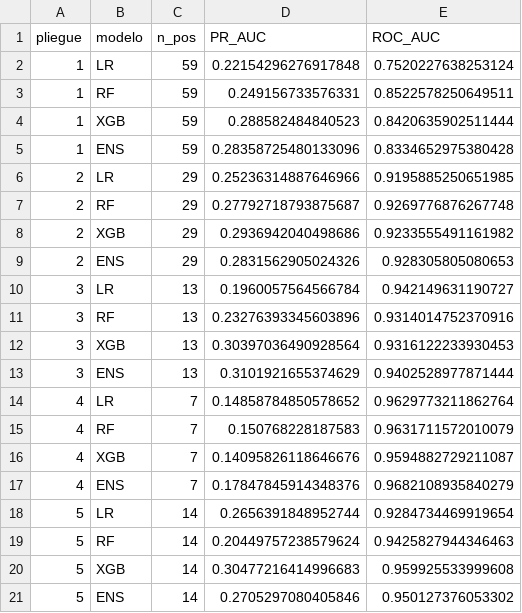
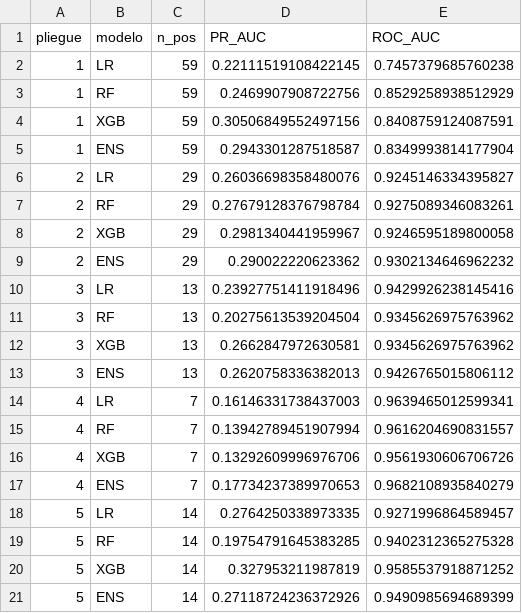
Before and after one commit to PaoloRivera/sigret-aqp, a CSV file: resultados/analisis_cv_pliegues.csv, drawn as a sheet.

```diff
--- a/resultados/analisis_cv_pliegues.csv
+++ b/resultados/analisis_cv_pliegues.csv
@@ -1,21 +1,21 @@
 pliegue,modelo,n_pos,PR_AUC,ROC_AUC
-1,LR,59,0.22154296276917848,0.7520227638253124
-1,RF,59,0.249156733576331,0.8522578250649511
-1,XGB,59,0.288582484840523,0.8420635902511444
-1,ENS,59,0.28358725480133096,0.8334652975380428
-2,LR,29,0.25236314887646966,0.9195885250651985
-2,RF,29,0.27792718793875687,0.9269776876267748
-2,XGB,29,0.2936942040498686,0.9233555491161982
-2,ENS,29,0.2831562905024326,0.928305805080653
-3,LR,13,0.1960057564566784,0.942149631190727
-3,RF,13,0.23276393345603896,0.9314014752370916
-3,XGB,13,0.30397036490928564,0.9316122233930453
-3,ENS,13,0.3101921655374629,0.9402528977871444
-4,LR,7,0.14858784850578652,0.9629773211862764
-4,RF,7,0.150768228187583,0.9631711572010079
-4,XGB,7,0.14095826118646676,0.9594882729211087
-4,ENS,7,0.17847845914348376,0.9682108935840279
-5,LR,14,0.2656391848952744,0.9284734469919654
-5,RF,14,0.20449757238579624,0.9425827944346463
-5,XGB,14,0.30477216414996683,0.959925533999608
-5,ENS,14,0.2705297080405846,0.950127376053302
+1,LR,59,0.22111519108422145,0.7457379685760238
+1,RF,59,0.2469907908722756,0.8529258938512929
+1,XGB,59,0.30506849552497156,0.8408759124087591
+1,ENS,59,0.2943301287518587,0.8349993814177904
+2,LR,29,0.26036698358480076,0.9245146334395827
+2,RF,29,0.27679128376798784,0.9275089346083261
+2,XGB,29,0.2981340441959967,0.9246595189800058
+2,ENS,29,0.290022220623362,0.9302134646962232
+3,LR,13,0.23927751411918496,0.9429926238145416
+3,RF,13,0.20275613539204504,0.9345626975763962
+3,XGB,13,0.2662847972630581,0.9345626975763962
+3,ENS,13,0.2620758336382013,0.9426765015806112
+4,LR,7,0.16146331738437003,0.9639465012599341
+4,RF,7,0.13942789451907994,0.9616204690831557
+4,XGB,7,0.13292609996976706,0.9561930606706726
+4,ENS,7,0.17734237389970653,0.9682108935840279
+5,LR,14,0.2764250338973335,0.9271996864589457
+5,RF,14,0.19754791645383285,0.9402312365275328
+5,XGB,14,0.327953211987819,0.9585537918871252
+5,ENS,14,0.27118724236372926,0.9490985694689399
```
Also changed, not shown: resultados/analisis_aoa.csv, resultados/importancia_variables.csv, 41 other files.
